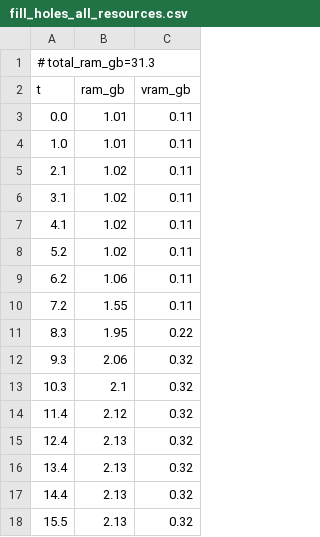
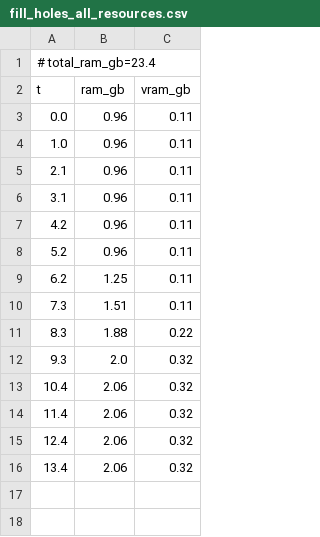
Before and after one commit to PozzettiAndrea/ComfyUI-GeometryPack, a CSV file: dev/linux-gpu/logs/fill_holes_all_resources.csv, drawn as a sheet.

```diff
--- a/dev/linux-gpu/logs/fill_holes_all_resources.csv
+++ b/dev/linux-gpu/logs/fill_holes_all_resources.csv
@@ -1,18 +1,16 @@
-# total_ram_gb=31.3
+# total_ram_gb=23.4
 t,ram_gb,vram_gb
-0.0,1.01,0.11
-1.0,1.01,0.11
-2.1,1.02,0.11
-3.1,1.02,0.11
-4.1,1.02,0.11
-5.2,1.02,0.11
-6.2,1.06,0.11
-7.2,1.55,0.11
-8.3,1.95,0.22
-9.3,2.06,0.32
-10.3,2.1,0.32
-11.4,2.12,0.32
-12.4,2.13,0.32
-13.4,2.13,0.32
-14.4,2.13,0.32
-15.5,2.13,0.32
+0.0,0.96,0.11
+1.0,0.96,0.11
+2.1,0.96,0.11
+3.1,0.96,0.11
+4.2,0.96,0.11
+5.2,0.96,0.11
+6.2,1.25,0.11
+7.3,1.51,0.11
+8.3,1.88,0.22
+9.3,2.0,0.32
+10.4,2.06,0.32
+11.4,2.06,0.32
+12.4,2.06,0.32
+13.4,2.06,0.32
```
Also changed, not shown: dev/linux-gpu/logs/remeshing_all_resources.csv, dev/linux-gpu/logs/uv_unwrap_all_resources.csv, 56 other files.
